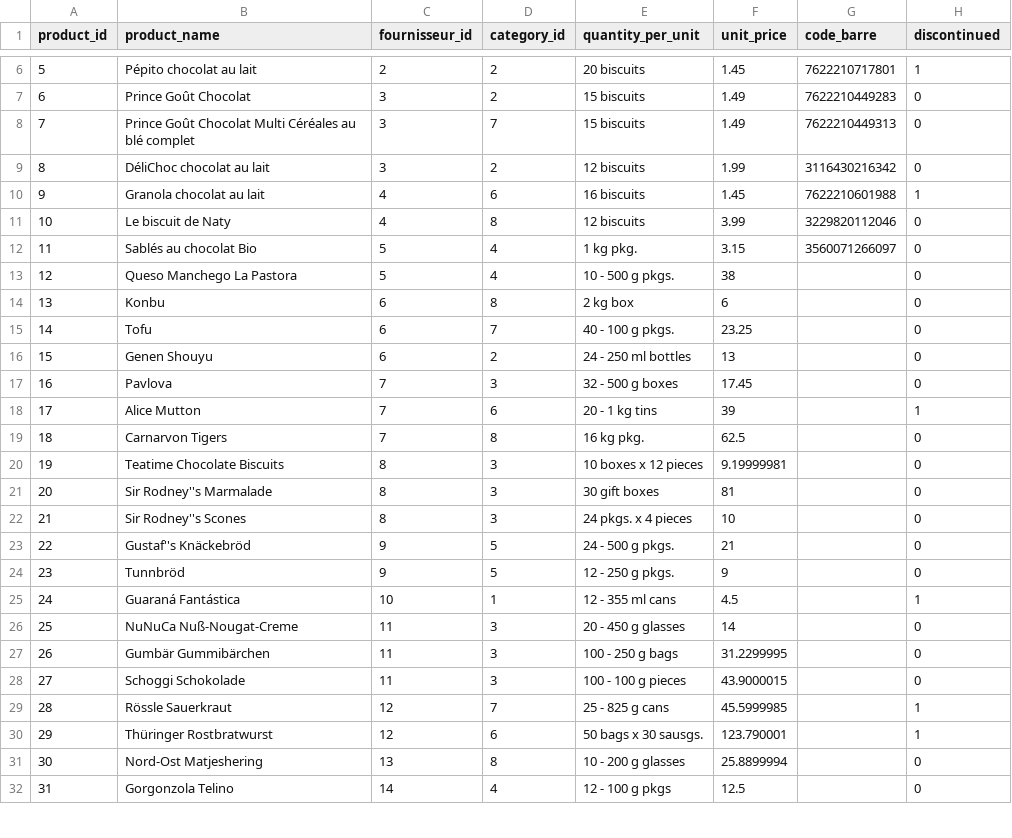
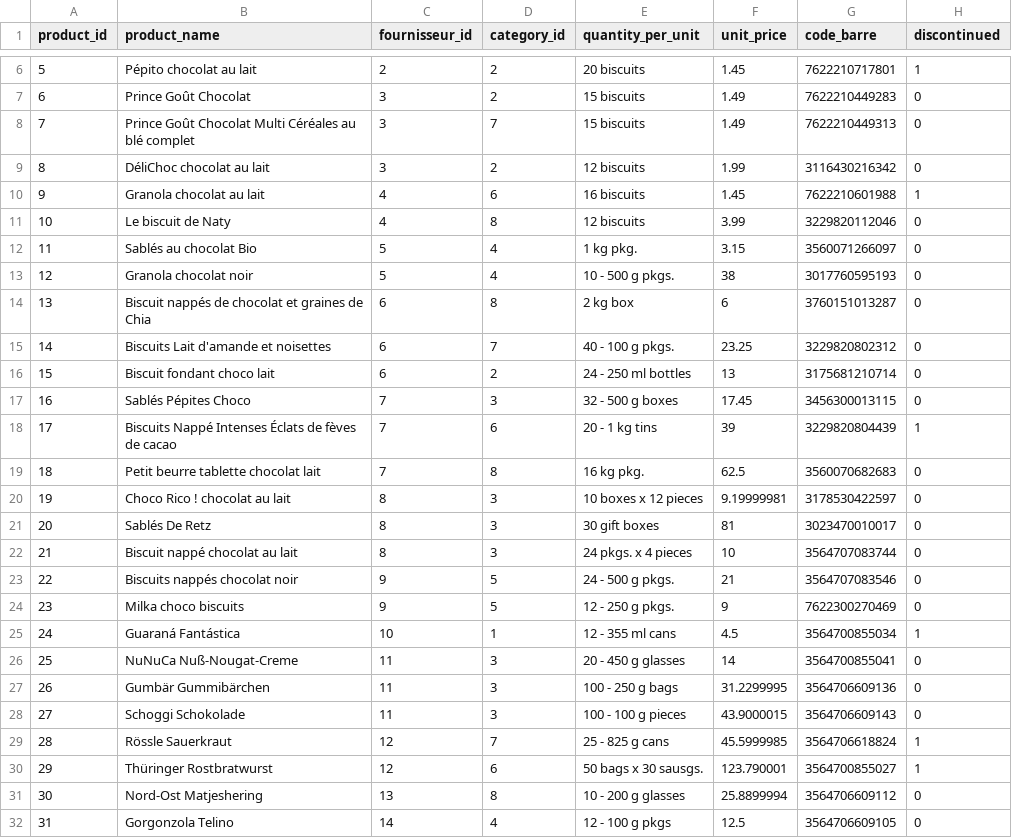
Before and after one commit to medina474/r5a10, a CSV file: data/ventdest/products.csv, drawn as a sheet; only a part is shown, gaps mark what is left out; the diff covers the shown part only.

```diff
--- a/data/ventdest/products.csv
+++ b/data/ventdest/products.csv
@@ -12,21 +12,21 @@ product_id,product_name,fournisseur_id,category_id,quantity_per_unit,unit_price,
 11,Sablés au chocolat Bio,5,4,1 kg pkg.,3.15,3560071266097,0
-12,Queso Manchego La Pastora,5,4,10 - 500 g pkgs.,38,,0
-13,Konbu,6,8,2 kg box,6,,0
-14,Tofu,6,7,40 - 100 g pkgs.,23.25,,0
-15,Genen Shouyu,6,2,24 - 250 ml bottles,13,,0
-16,Pavlova,7,3,32 - 500 g boxes,17.45,,0
-17,Alice Mutton,7,6,20 - 1 kg tins,39,,1
-18,Carnarvon Tigers,7,8,16 kg pkg.,62.5,,0
-19,Teatime Chocolate Biscuits,8,3,10 boxes x 12 pieces,9.19999981,,0
-20,Sir Rodney''s Marmalade,8,3,30 gift boxes,81,,0
-21,Sir Rodney''s Scones,8,3,24 pkgs. x 4 pieces,10,,0
-22,Gustaf''s Knäckebröd,9,5,24 - 500 g pkgs.,21,,0
-23,Tunnbröd,9,5,12 - 250 g pkgs.,9,,0
-24,Guaraná Fantástica,10,1,12 - 355 ml cans,4.5,,1
-25,NuNuCa Nuß-Nougat-Creme,11,3,20 - 450 g glasses,14,,0
-26,Gumbär Gummibärchen,11,3,100 - 250 g bags,31.2299995,,0
-27,Schoggi Schokolade,11,3,100 - 100 g pieces,43.9000015,,0
-28,Rössle Sauerkraut,12,7,25 - 825 g cans,45.5999985,,1
-29,Thüringer Rostbratwurst,12,6,50 bags x 30 sausgs.,123.790001,,1
-30,Nord-Ost Matjeshering,13,8,10 - 200 g glasses,25.8899994,,0
-31,Gorgonzola Telino,14,4,12 - 100 g pkgs,12.5,,0
+12,Granola chocolat noir,5,4,10 - 500 g pkgs.,38,3017760595193,0
+13,Biscuit nappés de chocolat et graines de Chia,6,8,2 kg box,6,3760151013287,0
+14,Biscuits Lait d'amande et noisettes,6,7,40 - 100 g pkgs.,23.25,3229820802312,0
+15,Biscuit fondant choco lait,6,2,24 - 250 ml bottles,13,3175681210714,0
+16,Sablés Pépites Choco,7,3,32 - 500 g boxes,17.45,3456300013115,0
+17,Biscuits Nappé Intenses Éclats de fèves de cacao,7,6,20 - 1 kg tins,39,3229820804439,1
+18,Petit beurre tablette chocolat lait,7,8,16 kg pkg.,62.5,3560070682683,0
+19,Choco Rico ! chocolat au lait,8,3,10 boxes x 12 pieces,9.19999981,3178530422597,0
+20,Sablés De Retz,8,3,30 gift boxes,81,3023470010017,0
+21,Biscuit nappé chocolat au lait,8,3,24 pkgs. x 4 pieces,10,3564707083744,0
+22,Biscuits nappés chocolat noir,9,5,24 - 500 g pkgs.,21,3564707083546,0
+23,Milka choco biscuits,9,5,12 - 250 g pkgs.,9,7622300270469,0
+24,Guaraná Fantástica,10,1,12 - 355 ml cans,4.5,3564700855034,1
+25,NuNuCa Nuß-Nougat-Creme,11,3,20 - 450 g glasses,14,3564700855041,0
+26,Gumbär Gummibärchen,11,3,100 - 250 g bags,31.2299995,3564706609136,0
+27,Schoggi Schokolade,11,3,100 - 100 g pieces,43.9000015,3564706609143,0
+28,Rössle Sauerkraut,12,7,25 - 825 g cans,45.5999985,3564706618824,1
+29,Thüringer Rostbratwurst,12,6,50 bags x 30 sausgs.,123.790001,3564700855027,1
+30,Nord-Ost Matjeshering,13,8,10 - 200 g glasses,25.8899994,3564706609112,0
+31,Gorgonzola Telino,14,4,12 - 100 g pkgs,12.5,3564706609105,0
```
Also changed, not shown: 9 edited cells elsewhere in this file, 12 other files.
